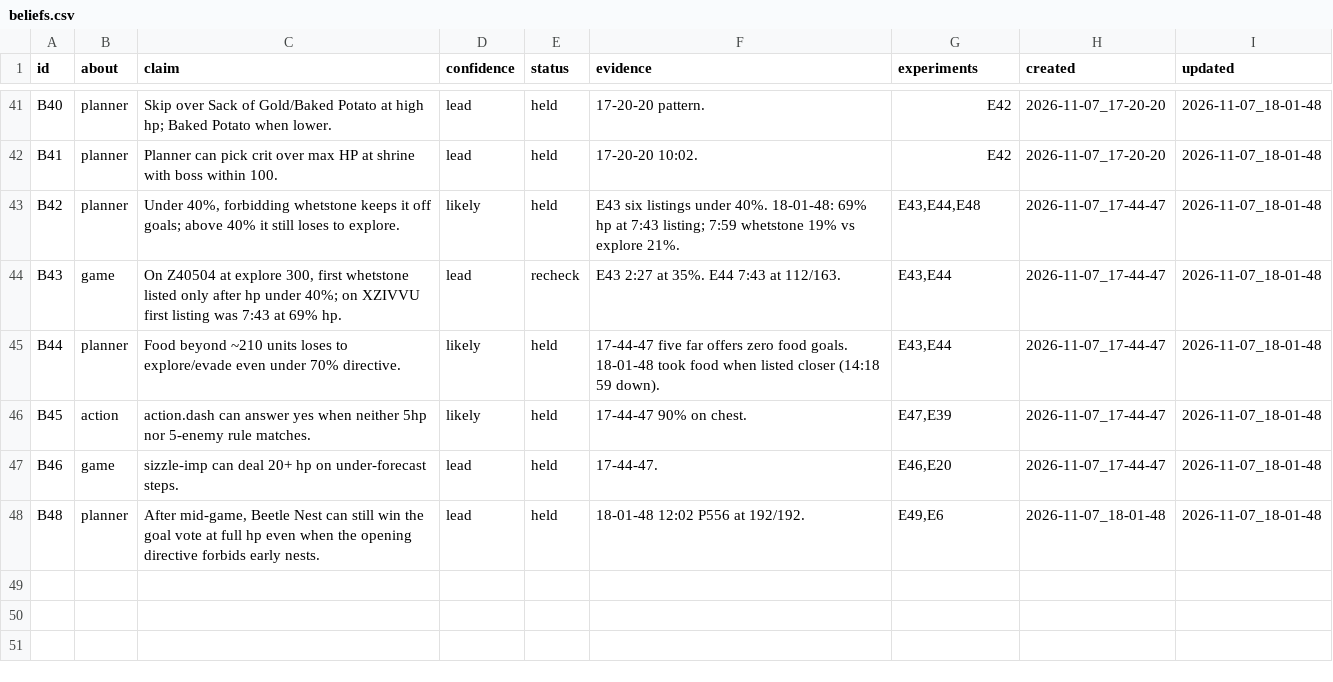
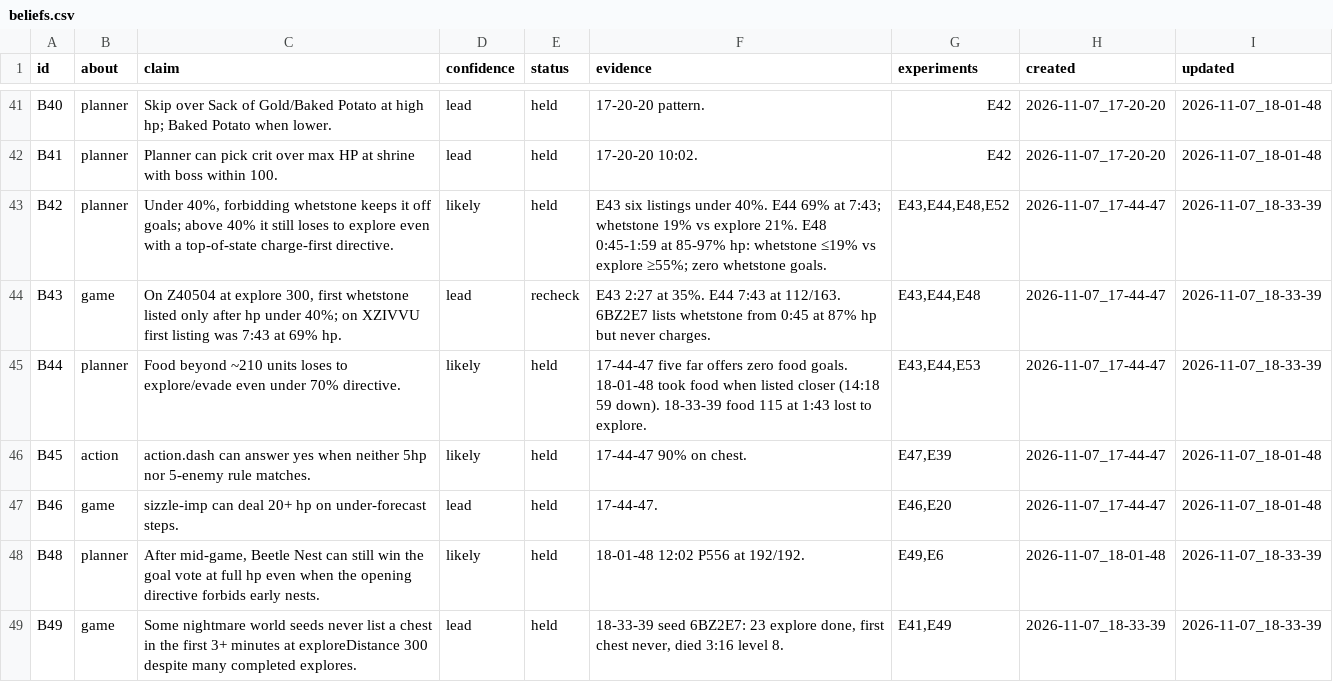
Before and after one commit to smirea/tibobit, a CSV file: gameplay/beliefs.csv, drawn as a sheet; only a part is shown, gaps mark what is left out; the diff covers the shown part only.

```diff
--- a/gameplay/beliefs.csv
+++ b/gameplay/beliefs.csv
@@ -42,7 +42,8 @@ B40,planner,Skip over Sack of Gold/Baked Potato at high hp; Baked Potato when lo
 B41,planner,Planner can pick crit over max HP at shrine with boss within 100.,lead,held,17-20-20 10:02.,E42,2026-11-07_17-20-20,2026-11-07_18-01-48
-B42,planner,"Under 40%, forbidding whetstone keeps it off goals; above 40% it still loses to explore.",likely,held,E43 six listings under 40%. 18-01-48: 69% hp at 7:43 listing; 7:59 whetstone 19% vs explore 21%.,"E43,E44,E48",2026-11-07_17-44-47,2026-11-07_18-01-48
-B43,game,"On Z40504 at explore 300, first whetstone listed only after hp under 40%; on XZIVVU first listing was 7:43 at 69% hp.",lead,recheck,E43 2:27 at 35%. E44 7:43 at 112/163.,"E43,E44",2026-11-07_17-44-47,2026-11-07_18-01-48
-B44,planner,Food beyond ~210 units loses to explore/evade even under 70% directive.,likely,held,17-44-47 five far offers zero food goals. 18-01-48 took food when listed closer (14:18 59 down).,"E43,E44",2026-11-07_17-44-47,2026-11-07_18-01-48
+B42,planner,"Under 40%, forbidding whetstone keeps it off goals; above 40% it still loses to explore even with a top-of-state charge-first directive.",likely,held,E43 six listings under 40%. E44 69% at 7:43; whetstone 19% vs explore 21%. E48 0:45-1:59 at 85-97% hp: whetstone ≤19% vs explore ≥55%; zero whetstone goals.,"E43,E44,E48,E52",2026-11-07_17-44-47,2026-11-07_18-33-39
+B43,game,"On Z40504 at explore 300, first whetstone listed only after hp under 40%; on XZIVVU first listing was 7:43 at 69% hp.",lead,recheck,E43 2:27 at 35%. E44 7:43 at 112/163. 6BZ2E7 lists whetstone from 0:45 at 87% hp but never charges.,"E43,E44,E48",2026-11-07_17-44-47,2026-11-07_18-33-39
+B44,planner,Food beyond ~210 units loses to explore/evade even under 70% directive.,likely,held,17-44-47 five far offers zero food goals. 18-01-48 took food when listed closer (14:18 59 down). 18-33-39 food 115 at 1:43 lost to explore.,"E43,E44,E53",2026-11-07_17-44-47,2026-11-07_18-33-39
 B45,action,action.dash can answer yes when neither 5hp nor 5-enemy rule matches.,likely,held,17-44-47 90% on chest.,"E47,E39",2026-11-07_17-44-47,2026-11-07_18-01-48
 B46,game,sizzle-imp can deal 20+ hp on under-forecast steps.,lead,held,17-44-47.,"E46,E20",2026-11-07_17-44-47,2026-11-07_18-01-48
-B48,planner,"After mid-game, Beetle Nest can still win the goal vote at full hp even when the opening directive forbids early nests.",lead,held,18-01-48 12:02 P556 at 192/192.,"E49,E6",2026-11-07_18-01-48,2026-11-07_18-01-48
+B48,planner,"After mid-game, Beetle Nest can still win the goal vote at full hp even when the opening directive forbids early nests.",likely,held,18-01-48 12:02 P556 at 192/192.,"E49,E6",2026-11-07_18-01-48,2026-11-07_18-33-39
+B49,game,Some nightmare world seeds never list a chest in the first 3+ minutes at exploreDistance 300 despite many completed explores.,lead,held,"18-33-39 seed 6BZ2E7: 23 explore done, first chest never, died 3:16 level 8.","E41,E49",2026-11-07_18-33-39,2026-11-07_18-33-39
```
Also changed, not shown: 23 edited cells elsewhere in this file, gameplay/experiments.csv, 2 other files.
